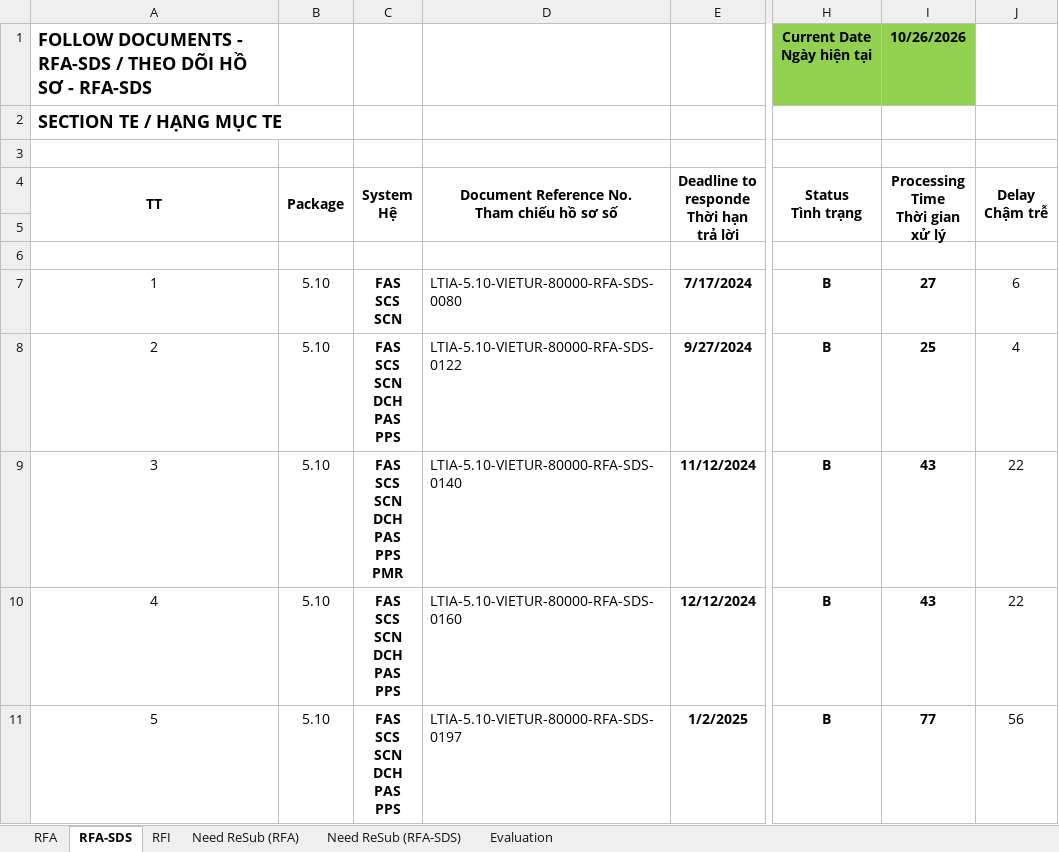
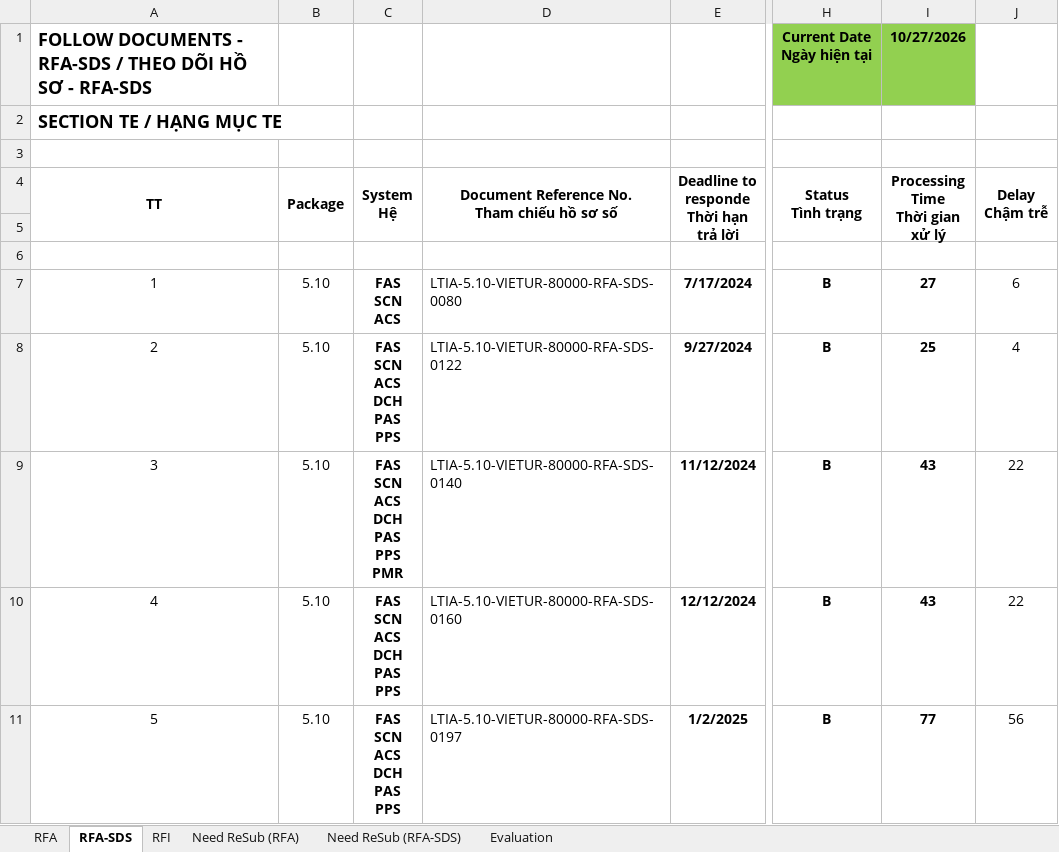
Before and after one commit to Shi-49-94-444-4444/ltia-ict-dashboard, an Excel workbook: ICT-RFA-RFI-lists-New.xlsx, sheet RFA-SDS, drawn as a sheet; only a part is shown, gaps mark what is left out; values as stored, in another font and other column widths than the file's, no borders; conditional formats not drawn; ↵ is a line break in a cell; the diff covers the shown part only; the diff names each change by its address in the sheet, - before the commit and + after, or states it on an @@ line.

```diff
--- a/ICT-RFA-RFI-lists-New.xlsx (sheet RFA-SDS)
+++ b/ICT-RFA-RFI-lists-New.xlsx (sheet RFA-SDS)
-I1 (Processing Time Thời gian xử lý): 10/26/2026
+I1 (Processing Time Thời gian xử lý): 10/27/2026
-C7 (System Hệ): FAS ↵ SCS ↵ SCN
+C7 (System Hệ): FAS ↵ SCN ↵ ACS
-C8 (System Hệ): FAS ↵ SCS ↵ SCN ↵ DCH ↵ PAS ↵ PPS
+C8 (System Hệ): FAS ↵ SCN ↵ ACS ↵ DCH ↵ PAS ↵ PPS
-C9 (System Hệ): FAS ↵ SCS ↵ SCN ↵ DCH ↵ PAS ↵ PPS ↵ PMR
+C9 (System Hệ): FAS ↵ SCN ↵ ACS ↵ DCH ↵ PAS ↵ PPS ↵ PMR
-C10:C11 (System Hệ): FAS ↵ SCS ↵ SCN ↵ DCH ↵ PAS ↵ PPS
+C10:C11 (System Hệ): FAS ↵ SCN ↵ ACS ↵ DCH ↵ PAS ↵ PPS
```
Also changed, not shown: 4 added rows, 1 removed row and 37 edited cells elsewhere in this sheet, sheet Need ReSub (RFA-SDS), sheet RFA, sheet RFI, sheet Evaluation, formulas that keep their value, 1 other file.
